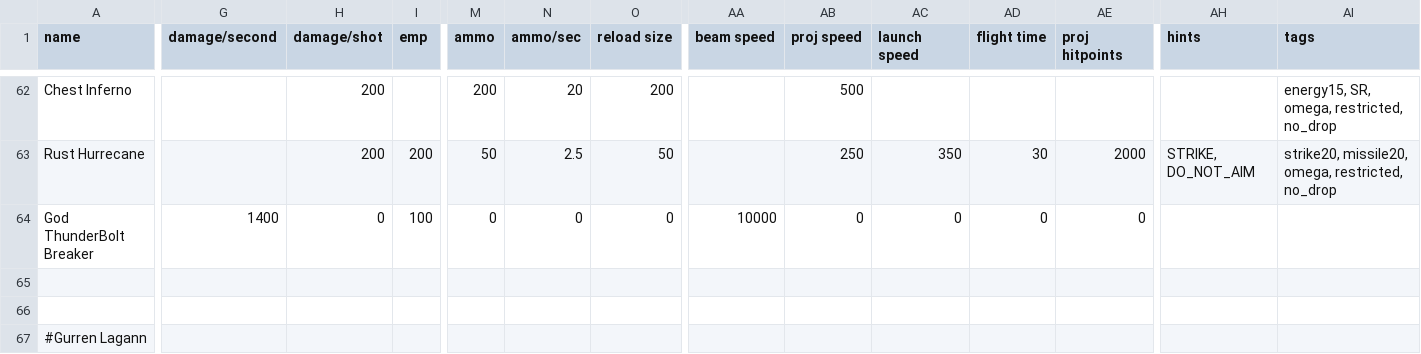
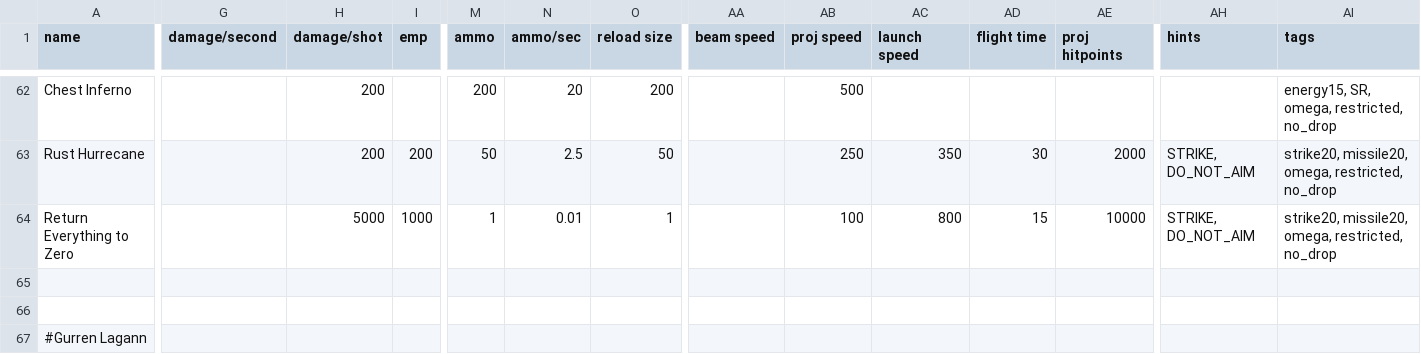
Before and after one commit to OmegaCore7/AEG, a CSV file: data/weapons/weapon_data.csv, drawn as a sheet; only a part is shown, gaps mark what is left out; the diff covers the shown part only; the diff names each change by its address in the sheet, - before the commit and + after, or states it on an @@ line.

Commit message:
4G Forever! Mazinger Zero revamp! Photon Beam Barrage revamp Done! Working Zero Scrander! 7 Black Boxes and System

```diff
--- a/data/weapons/weapon_data.csv
+++ b/data/weapons/weapon_data.csv
-A64 (name): God ThunderBolt Breaker
+A64 (name): Return Everything to Zero
-G64 (damage/second): 1400
+G64 (damage/second): (empty)
-H64 (damage/shot): 0
+H64 (damage/shot): 5000
-I64 (emp): 100
+I64 (emp): 1000
-M64 (ammo): 0
+M64 (ammo): 1
-N64 (ammo/sec): 0
+N64 (ammo/sec): 0.01
-O64 (reload size): 0
+O64 (reload size): 1
-AA64 (beam speed): 10000
+AA64 (beam speed): (empty)
-AB64 (proj speed): 0
+AB64 (proj speed): 100
-AC64 (launch speed): 0
+AC64 (launch speed): 800
-AD64 (flight time): 0
+AD64 (flight time): 15
-AE64 (proj hitpoints): 0
+AE64 (proj hitpoints): 10000
-AH64 (hints): (empty)
+AH64 (hints): STRIKE, DO_NOT_AIM
-AI64 (tags): (empty)
+AI64 (tags): strike20, missile20, omega, restricted, no_drop
```
Also changed, not shown: 5 edited cells elsewhere in this file, 4 other files.
